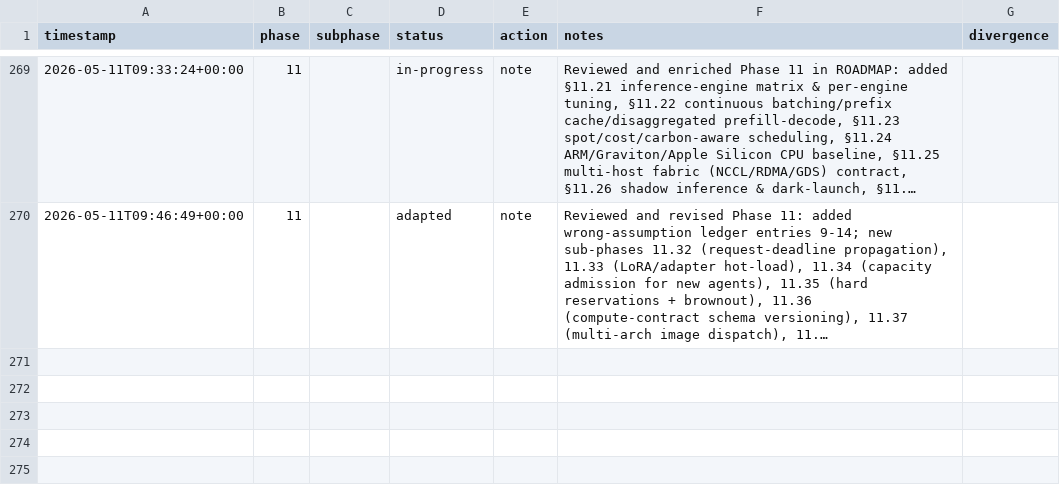
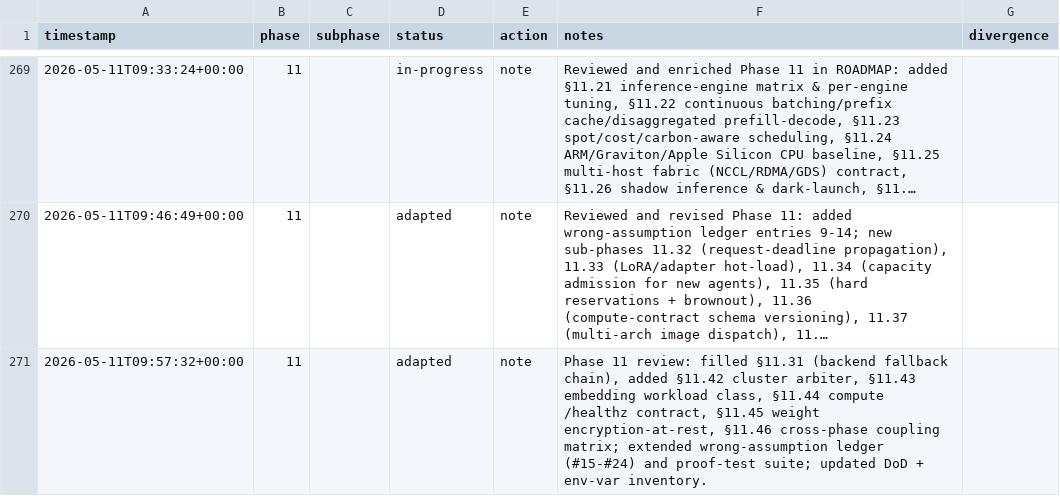
Before and after one commit to metaphy6/negelir, a CSV file: docs/tracking/phases.csv, drawn as a sheet; only a part is shown, gaps mark what is left out; long unchanged cells end in …; the diff names each change by its address in the sheet, - before the commit and + after, or states it on an @@ line.

Commit message:
test(phase-11): phase 11 review: filled §11.31 (backend fallback…
Phase 11 review: filled §11.31 (backend fallback chain), added §11.42 cluster arbiter, §11.43 embedding workload class, §11.44 compute /healthz contract, §11.45 weight encryption-at-rest, §11.46 cross-phase coupling matrix; extended wrong-assumption ledger (#15-#24) and proof-test suite; updated DoD + env-var inventory.

```diff
--- a/docs/tracking/phases.csv
+++ b/docs/tracking/phases.csv
+row 271: 2026-05-11T09:57:32+00:00 | 11 |  | adapted | note | Phase 11 review: filled §11.31 (backend fallback chain), added §11.42 cluster arbiter, §11.43 embedding workload class, §11.44 compute /healthz contract, §11.45 weight encryption-at-rest, §11.46 cross-phase coupling matrix; extended wrong-assumption ledger (#15-#24) and proof-test suite; updated DoD + env-var inventory.
```
Also changed, not shown: 2 other files.
